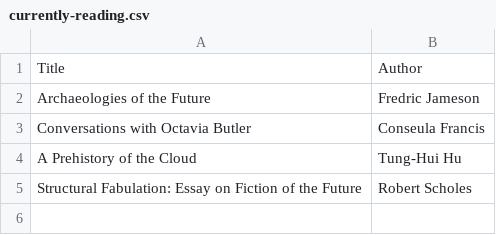
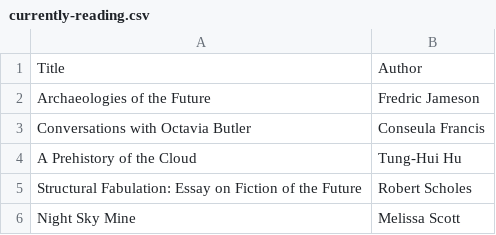
Before and after one commit to matthewpizza/books, a CSV file: currently-reading.csv, drawn as a sheet.

Commit message:
Started this a couple days ago, enjoying it so far

```diff
--- a/currently-reading.csv
+++ b/currently-reading.csv
@@ -5 +5,2 @@ A Prehistory of the Cloud,Tung-Hui Hu
 Structural Fabulation: Essay on Fiction of the Future,Robert Scholes
+Night Sky Mine,Melissa Scott
```
